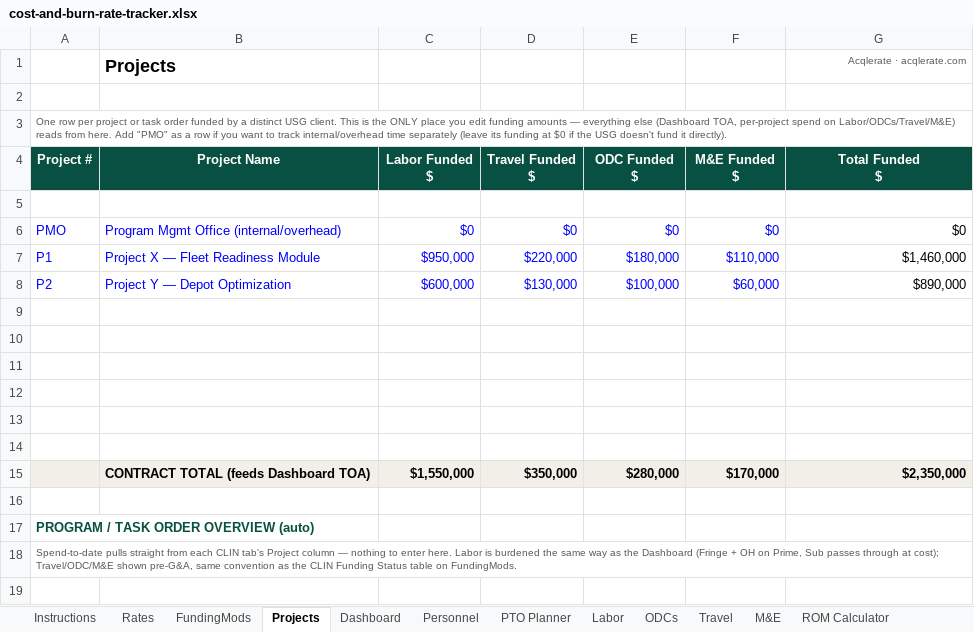
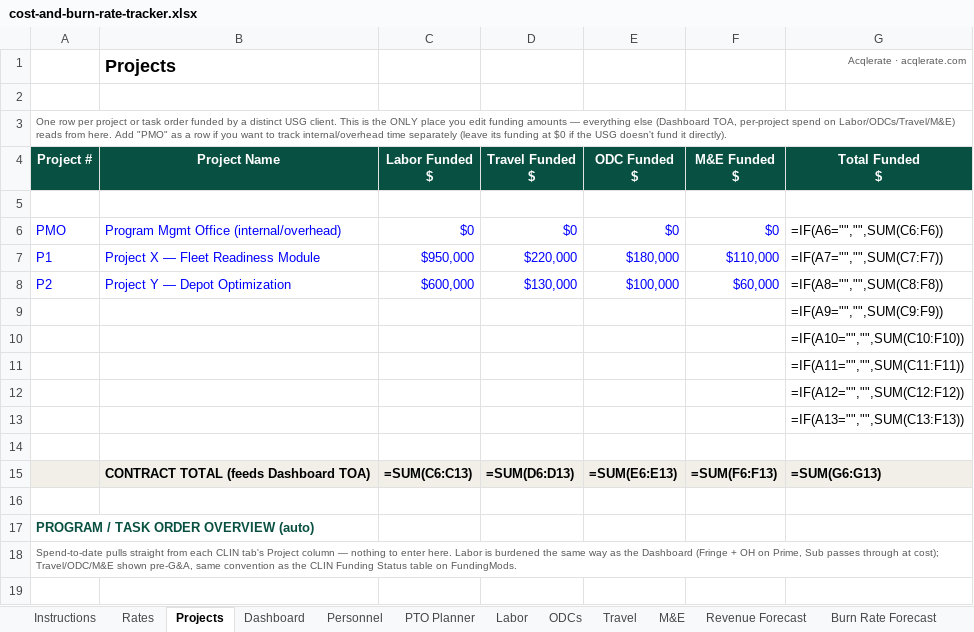
Before and after one commit to jumpmasterguy/acq-pro, an Excel workbook: client/public/examples/cost-and-burn-rate-tracker.xlsx, sheet Projects, drawn as a sheet; only a part is shown; values as stored, in another font and other column widths than the file's, no borders; formulas without a stored value are shown as written; charts and pictures not drawn; removed rows and columns are numbered as before the commit, all else as after; the diff covers the shown part only; the diff names each change by its address in the sheet, - before the commit and + after, or states it on an @@ line.

Commit message:
Add revenue forecasting and burn-rate/FAR-threshold tracking
- New Revenue Forecast tab: Forecasted vs Actual revenue by project,
  month, and quarter. Actual auto-computes from logged Labor/ODC/
  Travel/M&E costs (same Fringe/OH/G&A/Fee buildup as the rest of the
  workbook). Includes a manual Forecast Revision Log so re-forecasts
  are versioned instead of silently overwritten.
- New Burn Rate Forecast tab: monthly % of funding used per CLIN,
  actual + trend-projected 12 months out, with a green/yellow/red
  (<50% / 50-70% / 70%+) combo chart matching FAR 52.232-20/22
  notification thresholds. A projected-dates table gives an exact
  calendar date each CLIN crosses 70% and an exact fund-exhaustion
  date, computed from the trailing 3-month burn rate.
- Reordered tabs to match the fill-in sequence (Rates, Projects,
  Dashboard, Personnel... Revenue/Burn Rate Forecast, FundingMods,
  ROM Calculator).
- Instructions rewritten: one line per tab instead of paragraphs.

```diff
--- a/client/public/examples/cost-and-burn-rate-tracker.xlsx (sheet Projects)
+++ b/client/public/examples/cost-and-burn-rate-tracker.xlsx (sheet Projects)
+sheet tab: Revenue Forecast
+sheet tab: Burn Rate Forecast
-G6 (Total Funded $): $0
+G6 (Total Funded $): =IF(A6="","",SUM(C6:F6))
-G7 (Total Funded $): $1,460,000
+G7 (Total Funded $): =IF(A7="","",SUM(C7:F7))
-G8 (Total Funded $): $890,000
+G8 (Total Funded $): =IF(A8="","",SUM(C8:F8))
+row 9:  |  |  |  |  |  | =IF(A9="","",SUM(C9:F9))
+row 10:  |  |  |  |  |  | =IF(A10="","",SUM(C10:F10))
+row 11:  |  |  |  |  |  | =IF(A11="","",SUM(C11:F11))
+row 12:  |  |  |  |  |  | =IF(A12="","",SUM(C12:F12))
+row 13:  |  |  |  |  |  | =IF(A13="","",SUM(C13:F13))
-A15:G15 fill: none
+A15:G15 fill: #F1EFE8
-row 15: (empty)
+row 15:  | CONTRACT TOTAL (feeds Dashboard TOA) | =SUM(C6:C13) | =SUM(D6:D13) | =SUM(E6:E13) | =SUM(F6:F13) | =SUM(G6:G13)
-row 11: (empty)
-row 12: (empty)
-row 13: (empty)
-row 14: (empty)
-row 15:  | CONTRACT TOTAL (feeds Dashboard TOA) | $1,550,000 | $350,000 | $280,000 | $170,000 | $2,350,000
```
Also changed, not shown: 40 added rows, 40 removed rows, 2 moved rows, 24 edited cells and merged cells elsewhere in this sheet, sheet Labor, sheet Dashboard, sheet FundingMods, sheet Instructions, sheet Personnel, sheet PTO Planner, 5 more sheets, other sheet tabs, formulas that keep their value, charts or pictures, 1 other file.
